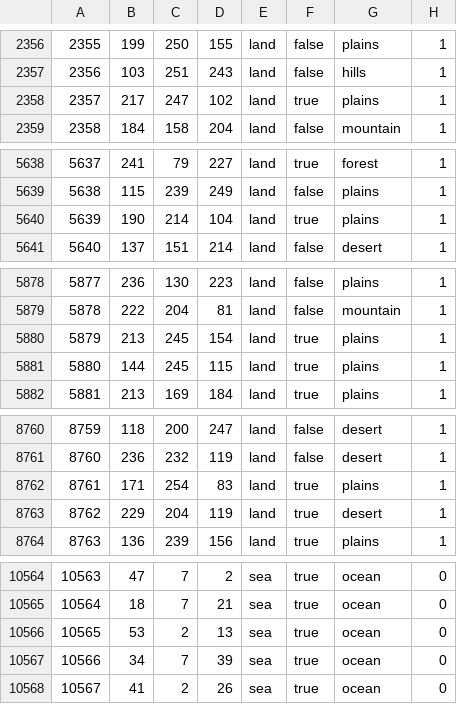
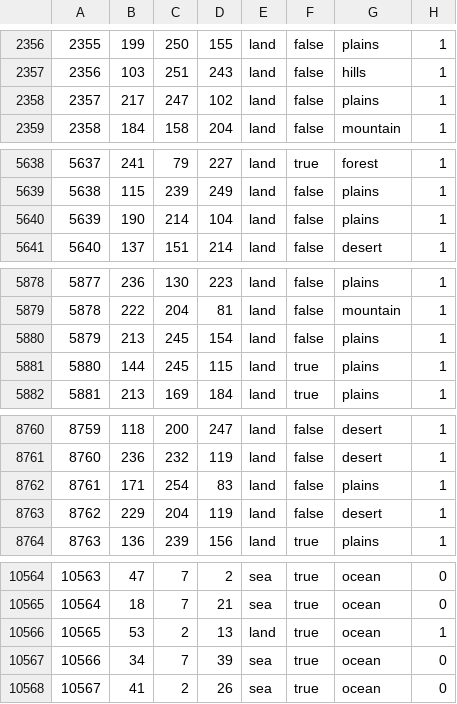
Before and after one commit to Triage-Team/Russia-Divided, a CSV file: map/definition.csv, drawn as a sheet; only a part is shown, gaps mark what is left out; the diff covers the shown part only.

```diff
--- a/map/definition.csv
+++ b/map/definition.csv
@@ -2357,3 +2357,3 @@
 2356;103;251;243;land;false;hills;1
-2357;217;247;102;land;true;plains;1
+2357;217;247;102;land;false;plains;1
 2358;184;158;204;land;false;mountain;1
@@ -5639,3 +5639,3 @@
 5638;115;239;249;land;false;plains;1
-5639;190;214;104;land;true;plains;1
+5639;190;214;104;land;false;plains;1
 5640;137;151;214;land;false;desert;1
@@ -5879,3 +5879,3 @@
 5878;222;204;81;land;false;mountain;1
-5879;213;245;154;land;true;plains;1
+5879;213;245;154;land;false;plains;1
 5880;144;245;115;land;true;plains;1
@@ -8761,4 +8761,4 @@
 8760;236;232;119;land;false;desert;1
-8761;171;254;83;land;true;plains;1
-8762;229;204;119;land;true;desert;1
+8761;171;254;83;land;false;plains;1
+8762;229;204;119;land;false;desert;1
 8763;136;239;156;land;true;plains;1
@@ -10565,3 +10565,3 @@
 10564;18;7;21;sea;true;ocean;0
-10565;53;2;13;sea;true;ocean;0
+10565;53;2;13;land;true;ocean;1
 10566;34;7;39;sea;true;ocean;0
```
Also changed, not shown: 5 edited cells elsewhere in this file, 8 other files.
